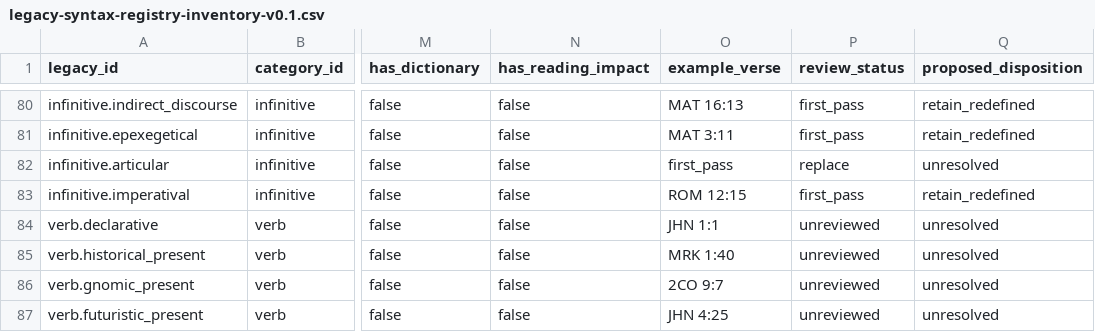
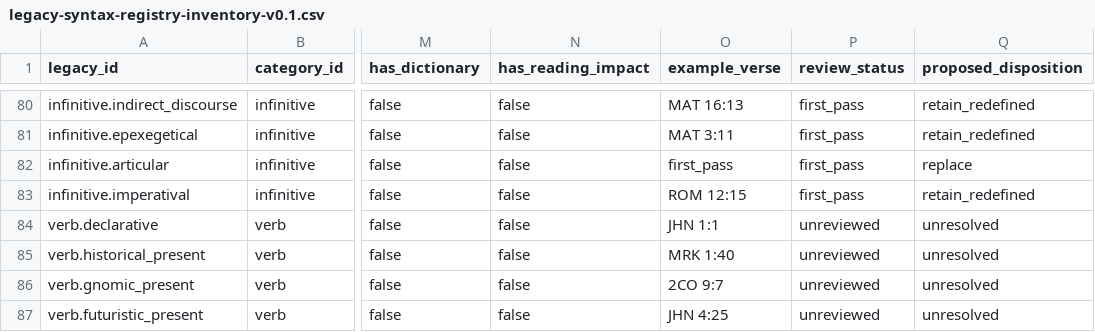
Before and after one commit to uo-no/gnt-jp, a CSV file: docs/content-platform/legacy-syntax-registry-inventory-v0.1.csv, drawn as a sheet; only a part is shown, gaps mark what is left out; the diff names each change by its address in the sheet, - before the commit and + after, or states it on an @@ line.

Commit message:
docs: correct infinitive audit inventory fields

```diff
--- a/docs/content-platform/legacy-syntax-registry-inventory-v0.1.csv
+++ b/docs/content-platform/legacy-syntax-registry-inventory-v0.1.csv
-P82 (review_status): replace
+P82 (review_status): first_pass
-Q82 (proposed_disposition): unresolved
+Q82 (proposed_disposition): replace
```
